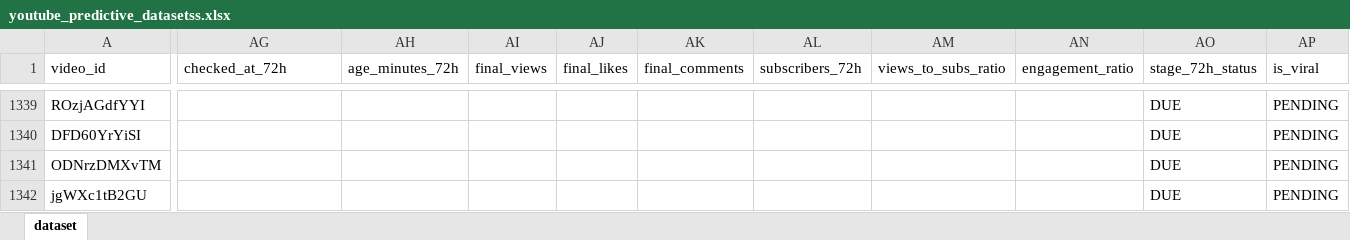
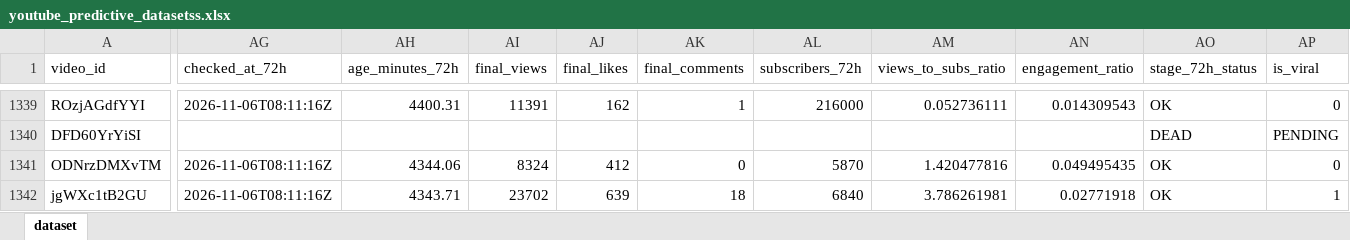
Before and after one commit to stamatis02/Bachelor-Thesislast, an Excel workbook: youtube_predictive_datasetss.xlsx, sheet dataset, drawn as a sheet; only a part is shown, gaps mark what is left out; values as stored, in another font and other column widths than the file's, no borders; the diff covers the shown part only; the diff names each change by its address in the sheet, - before the commit and + after, or states it on an @@ line.

```diff
--- a/youtube_predictive_datasetss.xlsx (sheet dataset)
+++ b/youtube_predictive_datasetss.xlsx (sheet dataset)
-AG1339 (checked_at_72h): (empty)
+AG1339 (checked_at_72h): 2026-11-06T08:11:16Z
-AH1339 (age_minutes_72h): (empty)
+AH1339 (age_minutes_72h): 4400.31
-AI1339 (final_views): (empty)
+AI1339 (final_views): 11391
-AJ1339 (final_likes): (empty)
+AJ1339 (final_likes): 162
-AK1339 (final_comments): (empty)
+AK1339 (final_comments): 1
-AL1339 (subscribers_72h): (empty)
+AL1339 (subscribers_72h): 216000
-AM1339 (views_to_subs_ratio): (empty)
+AM1339 (views_to_subs_ratio): 0.052736111
-AN1339 (engagement_ratio): (empty)
+AN1339 (engagement_ratio): 0.014309543
-AO1339 (stage_72h_status): DUE
+AO1339 (stage_72h_status): OK
-AP1339 (is_viral): PENDING
+AP1339 (is_viral): 0
-AO1340 (stage_72h_status): DUE
+AO1340 (stage_72h_status): DEAD
-AG1341:AG1342 (checked_at_72h): (empty)
+AG1341:AG1342 (checked_at_72h): 2026-11-06T08:11:16Z
-AH1341 (age_minutes_72h): (empty)
+AH1341 (age_minutes_72h): 4344.06
-AI1341 (final_views): (empty)
+AI1341 (final_views): 8324
-AJ1341 (final_likes): (empty)
+AJ1341 (final_likes): 412
-AK1341 (final_comments): (empty)
+AK1341 (final_comments): 0
-AL1341 (subscribers_72h): (empty)
+AL1341 (subscribers_72h): 5870
-AM1341 (views_to_subs_ratio): (empty)
+AM1341 (views_to_subs_ratio): 1.420477816
-AN1341 (engagement_ratio): (empty)
+AN1341 (engagement_ratio): 0.049495435
-AO1341:AO1342 (stage_72h_status): DUE
+AO1341:AO1342 (stage_72h_status): OK
-AP1341 (is_viral): PENDING
+AP1341 (is_viral): 0
-AH1342 (age_minutes_72h): (empty)
+AH1342 (age_minutes_72h): 4343.71
-AI1342 (final_views): (empty)
+AI1342 (final_views): 23702
-AJ1342 (final_likes): (empty)
+AJ1342 (final_likes): 639
-AK1342 (final_comments): (empty)
+AK1342 (final_comments): 18
-AL1342 (subscribers_72h): (empty)
+AL1342 (subscribers_72h): 6840
-AM1342 (views_to_subs_ratio): (empty)
+AM1342 (views_to_subs_ratio): 3.786261981
-AN1342 (engagement_ratio): (empty)
+AN1342 (engagement_ratio): 0.02771918
-AP1342 (is_viral): PENDING
+AP1342 (is_viral): 1
```
Also changed, not shown: 1 added row and 710 edited cells elsewhere in this sheet, 5 other files.
